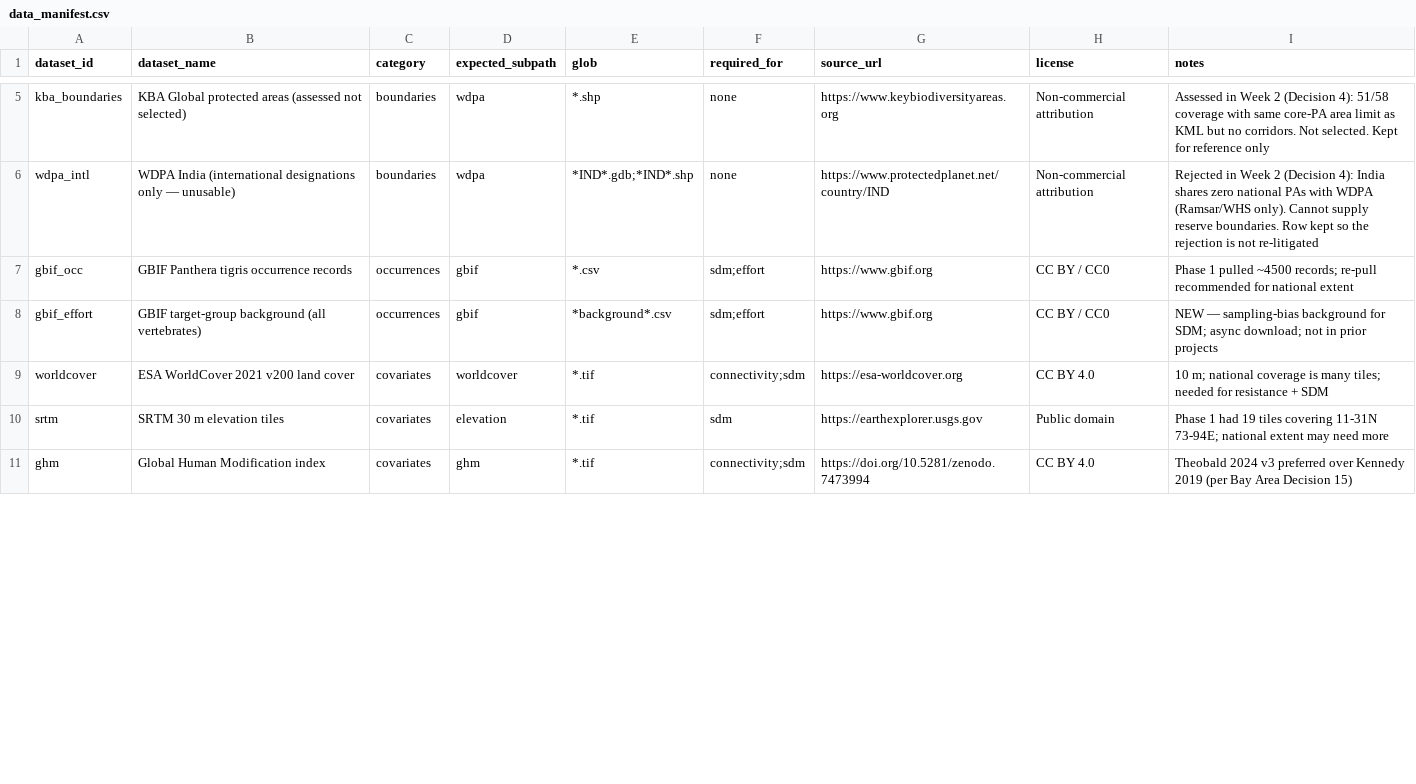
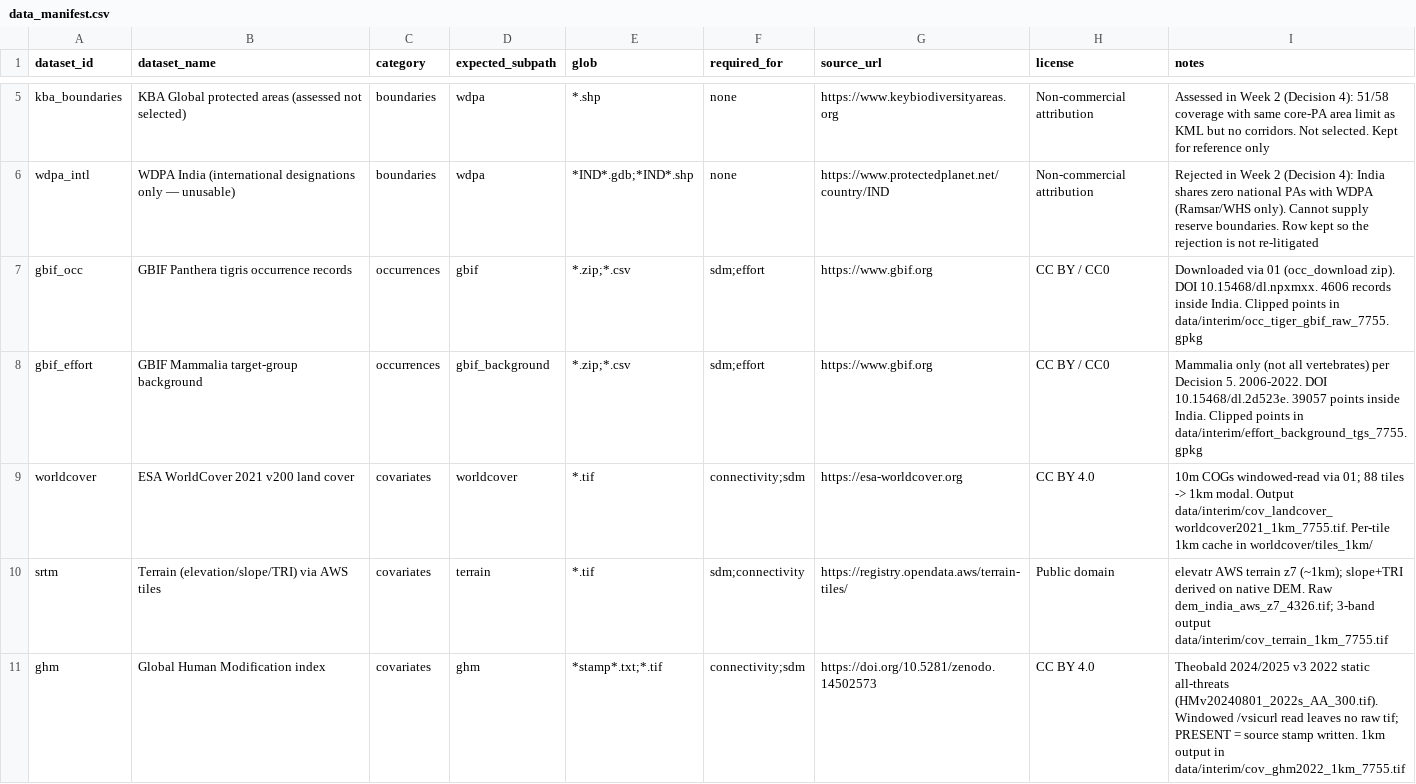
Before and after one commit to K-bsub/tiger-network, a CSV file: data/data_manifest.csv, drawn as a sheet; only a part is shown, gaps mark what is left out; the diff covers the shown part only.

```diff
--- a/data/data_manifest.csv
+++ b/data/data_manifest.csv
@@ -6,6 +6,6 @@ kba_boundaries,KBA Global protected areas (assessed not selected),boundaries,wdp
 wdpa_intl,WDPA India (international designations only — unusable),boundaries,wdpa,*IND*.gdb;*IND*.shp,none,https://www.protectedplanet.net/country/IND,Non-commercial attribution,Rejected in Week 2 (Decision 4): India shares zero national PAs with WDPA (Ramsar/WHS only). Cannot supply reserve boundaries. Row kept so the rejection is not re-litigated
-gbif_occ,GBIF Panthera tigris occurrence records,occurrences,gbif,*.csv,sdm;effort,https://www.gbif.org,CC BY / CC0,Phase 1 pulled ~4500 records; re-pull recommended for national extent
-gbif_effort,GBIF target-group background (all vertebrates),occurrences,gbif,*background*.csv,sdm;effort,https://www.gbif.org,CC BY / CC0,NEW — sampling-bias background for SDM; async download; not in prior projects
-worldcover,ESA WorldCover 2021 v200 land cover,covariates,worldcover,*.tif,connectivity;sdm,https://esa-worldcover.org,CC BY 4.0,10 m; national coverage is many tiles; needed for resistance + SDM
-srtm,SRTM 30 m elevation tiles,covariates,elevation,*.tif,sdm,https://earthexplorer.usgs.gov,Public domain,Phase 1 had 19 tiles covering 11-31N 73-94E; national extent may need more
-ghm,Global Human Modification index,covariates,ghm,*.tif,connectivity;sdm,https://doi.org/10.5281/zenodo.7473994,CC BY 4.0,Theobald 2024 v3 preferred over Kennedy 2019 (per Bay Area Decision 15)
+gbif_occ,GBIF Panthera tigris occurrence records,occurrences,gbif,*.zip;*.csv,sdm;effort,https://www.gbif.org,CC BY / CC0,Downloaded via 01 (occ_download zip). DOI 10.15468/dl.npxmxx. 4606 records inside India. Clipped points in data/interim/occ_tiger_gbif_raw_7755.gpkg
+gbif_effort,GBIF Mammalia target-group background,occurrences,gbif_background,*.zip;*.csv,sdm;effort,https://www.gbif.org,CC BY / CC0,Mammalia only (not all vertebrates) per Decision 5. 2006-2022. DOI 10.15468/dl.2d523e. 39057 points inside India. Clipped points in data/interim/effort_background_tgs_7755.gpkg
+worldcover,ESA WorldCover 2021 v200 land cover,covariates,worldcover,*.tif,connectivity;sdm,https://esa-worldcover.org,CC BY 4.0,10m COGs windowed-read via 01; 88 tiles -> 1km modal. Output data/interim/cov_landcover_worldcover2021_1km_7755.tif. Per-tile 1km cache in worldcover/tiles_1km/
+srtm,Terrain (elevation/slope/TRI) via AWS tiles,covariates,terrain,*.tif,sdm;connectivity,https://registry.opendata.aws/terrain-tiles/,Public domain,elevatr AWS terrain z7 (~1km); slope+TRI derived on native DEM. Raw dem_india_aws_z7_4326.tif; 3-band output data/interim/cov_terrain_1km_7755.tif
+ghm,Global Human Modification index,covariates,ghm,*stamp*.txt;*.tif,connectivity;sdm,https://doi.org/10.5281/zenodo.14502573,CC BY 4.0,Theobald 2024/2025 v3 2022 static all-threats (HMv20240801_2022s_AA_300.tif). Windowed /vsicurl read leaves no raw tif; PRESENT = source stamp written. 1km output in data/interim/cov_ghm2022_1km_7755.tif
```
Also changed, not shown: 7 edited cells elsewhere in this file, outputs/tables/tbl_00_data_audit.csv, 10 other files.
